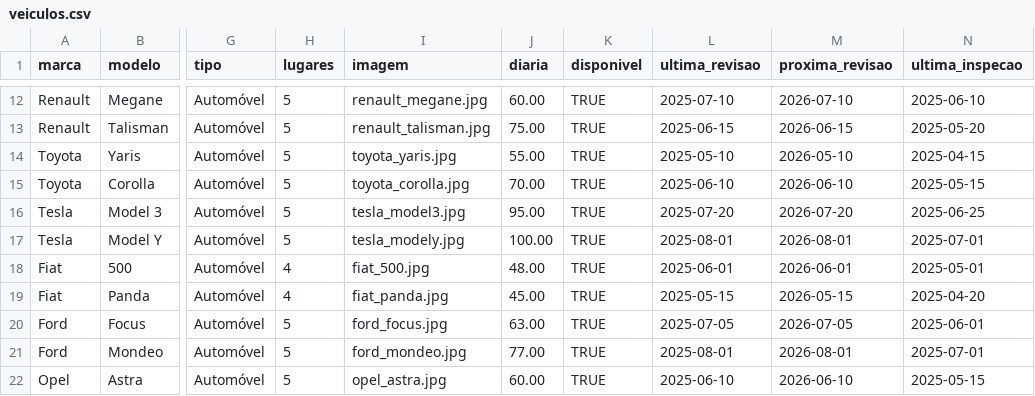
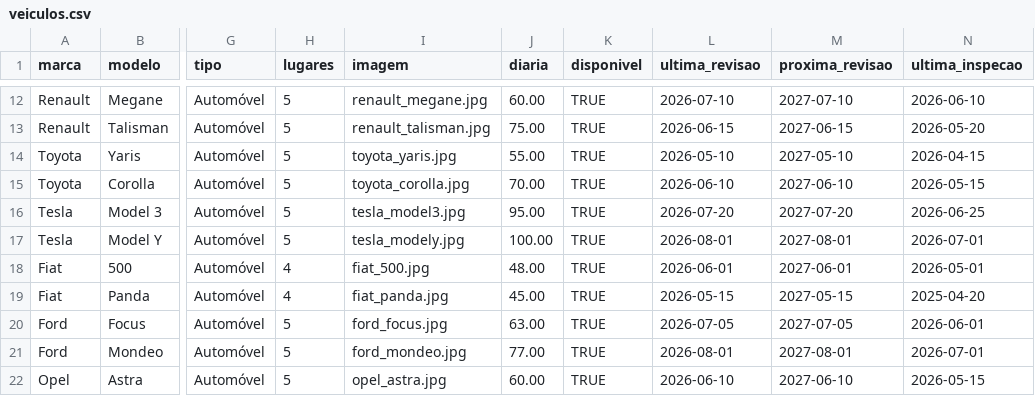
Before and after one commit to PedroSerrano29/luxury_wheels, a CSV file: database/veiculos.csv, drawn as a sheet; only a part is shown, gaps mark what is left out; the diff covers the shown part only; the diff names each change by its address in the sheet, - before the commit and + after, or states it on an @@ line.

```diff
--- a/database/veiculos.csv
+++ b/database/veiculos.csv
-L12 (ultima_revisao): 2025-07-10
+L12 (ultima_revisao): 2026-07-10
-M12 (proxima_revisao): 2026-07-10
+M12 (proxima_revisao): 2027-07-10
-N12 (ultima_inspecao): 2025-06-10
+N12 (ultima_inspecao): 2026-06-10
-L13 (ultima_revisao): 2025-06-15
+L13 (ultima_revisao): 2026-06-15
-M13 (proxima_revisao): 2026-06-15
+M13 (proxima_revisao): 2027-06-15
-N13 (ultima_inspecao): 2025-05-20
+N13 (ultima_inspecao): 2026-05-20
-L14 (ultima_revisao): 2025-05-10
+L14 (ultima_revisao): 2026-05-10
-M14 (proxima_revisao): 2026-05-10
+M14 (proxima_revisao): 2027-05-10
-N14 (ultima_inspecao): 2025-04-15
+N14 (ultima_inspecao): 2026-04-15
-L15 (ultima_revisao): 2025-06-10
+L15 (ultima_revisao): 2026-06-10
-M15 (proxima_revisao): 2026-06-10
+M15 (proxima_revisao): 2027-06-10
-N15 (ultima_inspecao): 2025-05-15
+N15 (ultima_inspecao): 2026-05-15
-L16 (ultima_revisao): 2025-07-20
+L16 (ultima_revisao): 2026-07-20
-M16 (proxima_revisao): 2026-07-20
+M16 (proxima_revisao): 2027-07-20
-N16 (ultima_inspecao): 2025-06-25
+N16 (ultima_inspecao): 2026-06-25
-L17 (ultima_revisao): 2025-08-01
+L17 (ultima_revisao): 2026-08-01
-M17 (proxima_revisao): 2026-08-01
+M17 (proxima_revisao): 2027-08-01
-N17 (ultima_inspecao): 2025-07-01
+N17 (ultima_inspecao): 2026-07-01
-L18 (ultima_revisao): 2025-06-01
+L18 (ultima_revisao): 2026-06-01
-M18 (proxima_revisao): 2026-06-01
+M18 (proxima_revisao): 2027-06-01
-N18 (ultima_inspecao): 2025-05-01
+N18 (ultima_inspecao): 2026-05-01
-L19 (ultima_revisao): 2025-05-15
+L19 (ultima_revisao): 2026-05-15
-M19 (proxima_revisao): 2026-05-15
+M19 (proxima_revisao): 2027-05-15
-L20 (ultima_revisao): 2025-07-05
+L20 (ultima_revisao): 2026-07-05
-M20 (proxima_revisao): 2026-07-05
+M20 (proxima_revisao): 2027-07-05
-N20 (ultima_inspecao): 2025-06-01
+N20 (ultima_inspecao): 2026-06-01
-L21 (ultima_revisao): 2025-08-01
+L21 (ultima_revisao): 2026-08-01
-M21 (proxima_revisao): 2026-08-01
+M21 (proxima_revisao): 2027-08-01
-N21 (ultima_inspecao): 2025-07-01
+N21 (ultima_inspecao): 2026-07-01
-L22 (ultima_revisao): 2025-06-10
+L22 (ultima_revisao): 2026-06-10
-M22 (proxima_revisao): 2026-06-10
+M22 (proxima_revisao): 2027-06-10
-N22 (ultima_inspecao): 2025-05-15
+N22 (ultima_inspecao): 2026-05-15
```
Also changed, not shown: 85 edited cells elsewhere in this file, 1 other file.
